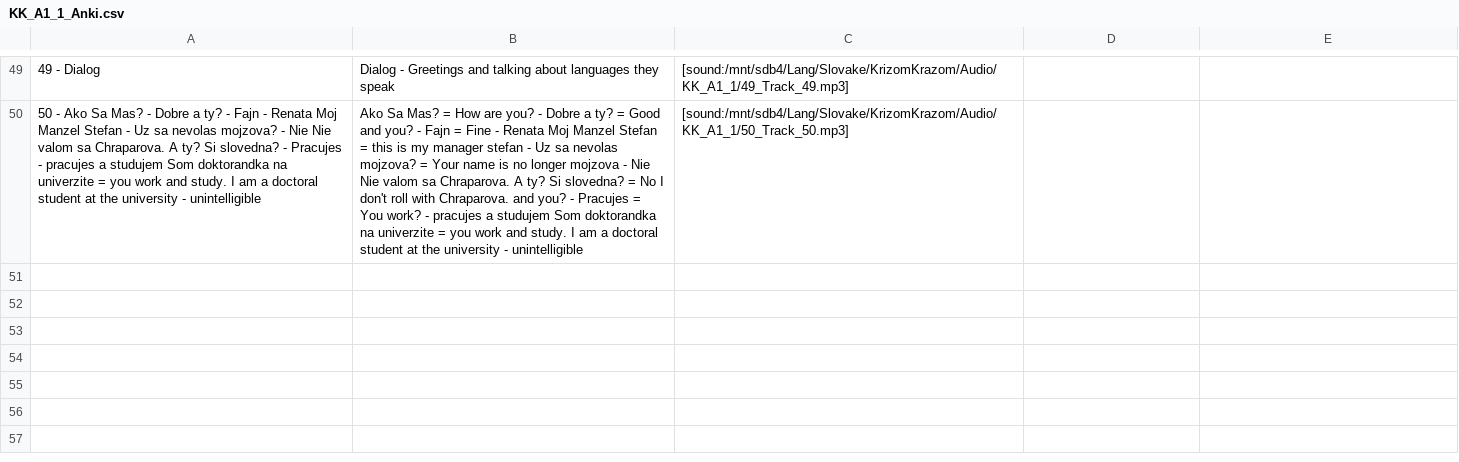
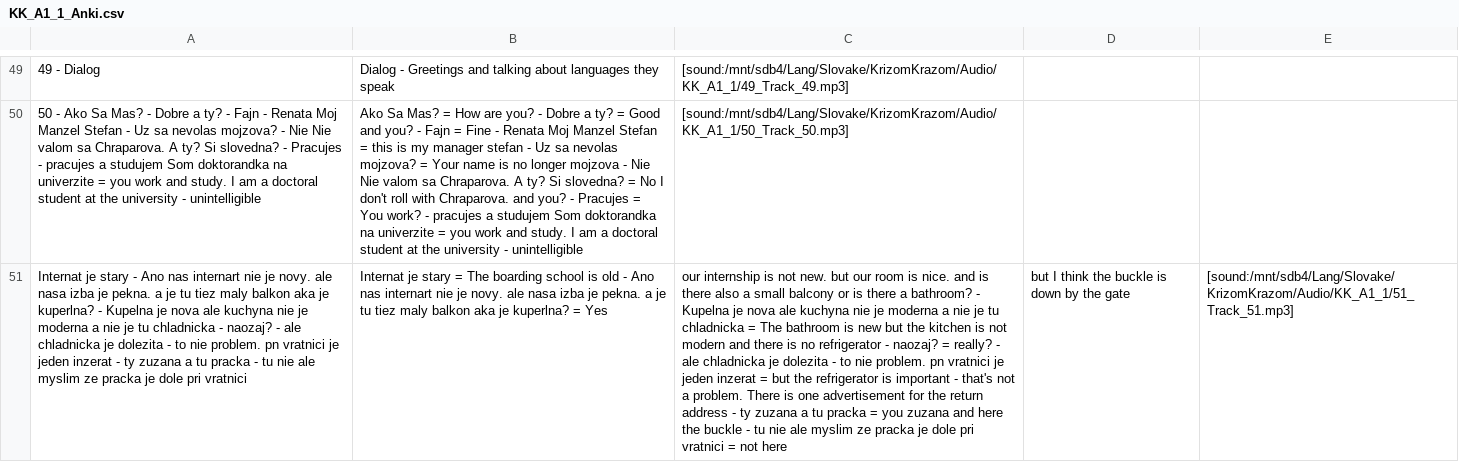
Before and after one commit to evilusean/Pysean, a CSV file: Sean/Slovak/KrizomKrazom/A1/KK_A1_1_Anki.csv, drawn as a sheet; only a part is shown, gaps mark what is left out; the diff names each change by its address in the sheet, - before the commit and + after, or states it on an @@ line.

Commit message:
Update KK_A1_1_Anki.csv

```diff
--- a/Sean/Slovak/KrizomKrazom/A1/KK_A1_1_Anki.csv
+++ b/Sean/Slovak/KrizomKrazom/A1/KK_A1_1_Anki.csv
+row 51: Internat je stary - Ano nas internart nie je novy. ale nasa izba je pekna. a je tu tiez maly balkon aka je kuperlna? - Kupelna je nova ale kuchyna nie je moderna a nie je tu chladnicka - naozaj? - ale chladnicka je dolezita - to nie problem. pn vratnici je jeden inzerat - ty zuzana a tu pracka - tu nie ale myslim ze pracka je dole pri vratnici | Internat je stary = The boarding school is old - Ano nas internart nie je novy. ale nasa izba je pekna. a je tu tiez maly balkon aka je kuperlna? = Yes | our internship is not new. but our room is nice. and is there also a small balcony or is there a bathroom? - Kupelna je nova ale kuchyna nie je moderna a nie je tu chladnicka = The bathroom is new but the kitchen is not modern and there is no refrigerator - naozaj? = really? - ale chladnicka je dolezita - to nie problem. pn vratnici je jeden inzerat = but the refrigerator is important - that's not a problem. There is one advertisement for the return address - ty zuzana a tu pracka = you zuzana and here the buckle - tu nie ale myslim ze pracka je dole pri vratnici = not here | but I think the buckle is down by the gate | [sound:/mnt/sdb4/Lang/Slovake/KrizomKrazom/Audio/KK_A1_1/51_Track_51.mp3]
```
